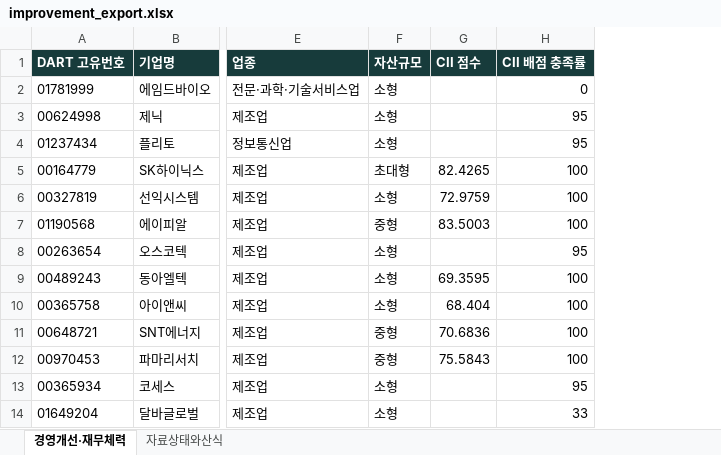
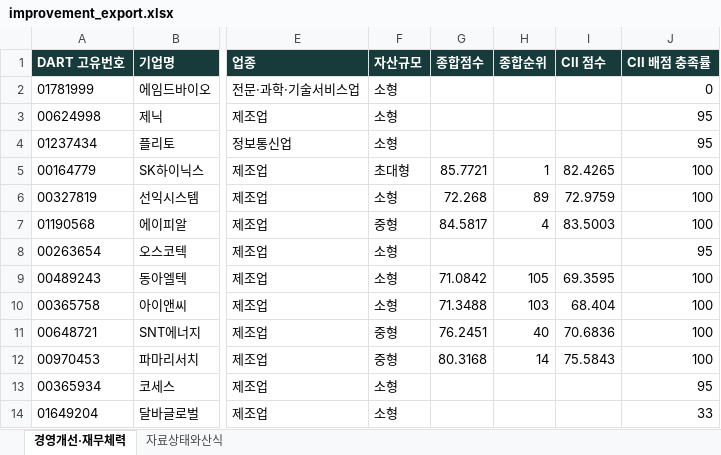
Before and after one commit to raspos/korea-corporate-scorecard, an Excel workbook: site/improvement_export.xlsx, sheet 경영개선·재무체력, drawn as a sheet; only a part is shown, gaps mark what is left out; values as stored, in another font and other column widths than the file's, no borders; the diff names each change by its address in the sheet, - before the commit and + after, or states it on an @@ line.

```diff
--- a/site/improvement_export.xlsx (sheet 경영개선·재무체력)
+++ b/site/improvement_export.xlsx (sheet 경영개선·재무체력)
+column G (종합점수), rows 5-12: 85.7721 | 72.268 | 84.5817 |  | 71.0842 | 71.3488 | 76.2451 | 80.3168
+column H (종합순위), rows 5-12: 1 | 89 | 4 |  | 105 | 103 | 40 | 14
```
Also changed, not shown: sheet 자료상태와산식, 6 other files.
